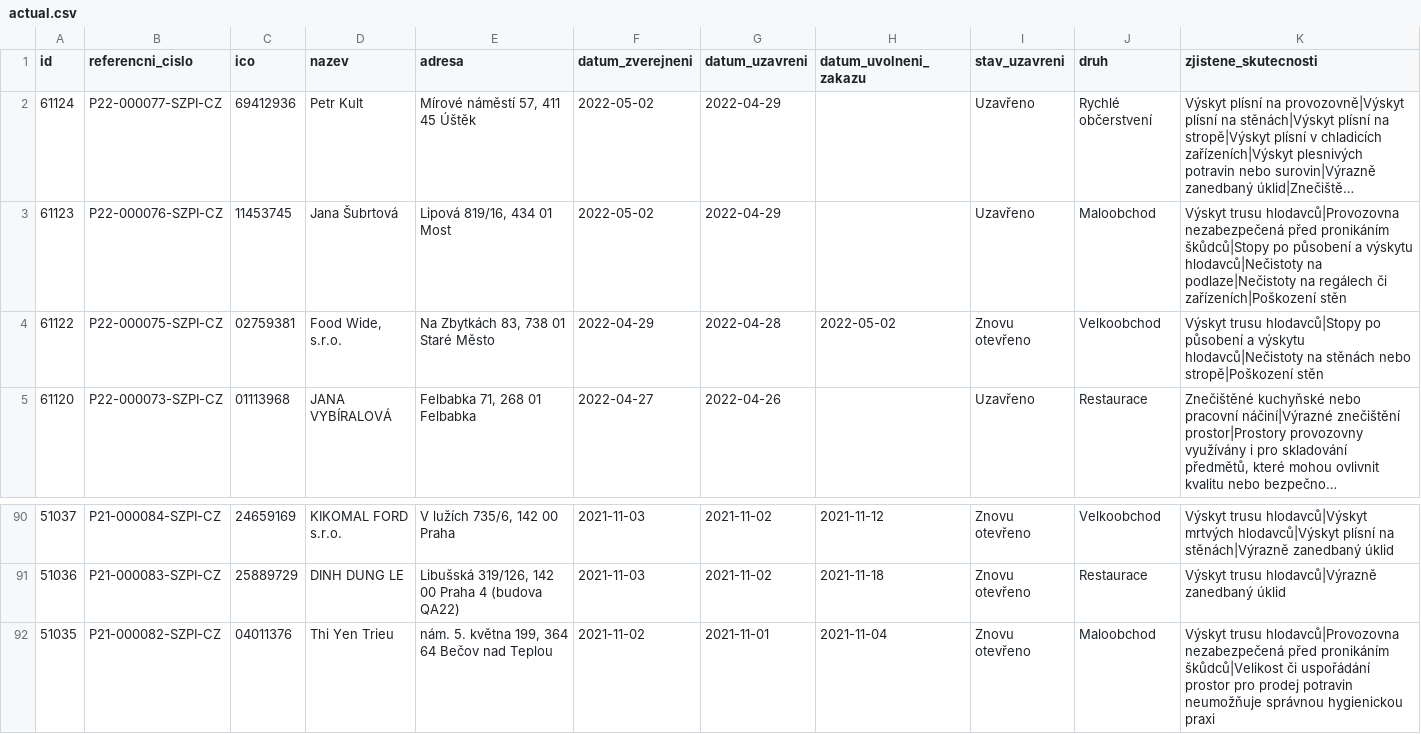
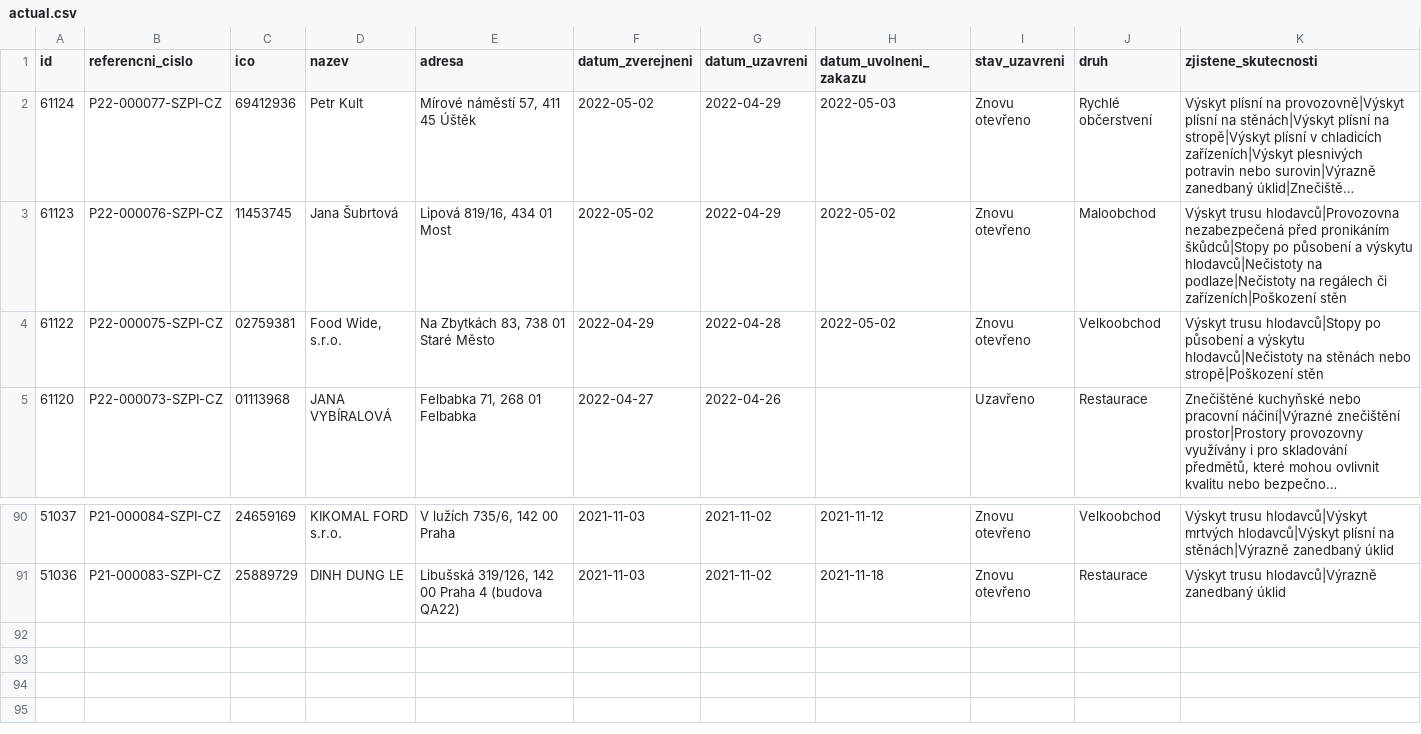
Before and after one commit to jandolezal/potraviny, a CSV file: data/actual.csv, drawn as a sheet; only a part is shown, gaps mark what is left out; long unchanged cells end in …; the diff names each change by its address in the sheet, - before the commit and + after, or states it on an @@ line.

```diff
--- a/data/actual.csv
+++ b/data/actual.csv
-H2 (datum_uvolneni_zakazu): (empty)
+H2 (datum_uvolneni_zakazu): 2022-05-03
-I2:I3 (stav_uzavreni): Uzavřeno
+I2:I3 (stav_uzavreni): Znovu otevřeno
-H3 (datum_uvolneni_zakazu): (empty)
+H3 (datum_uvolneni_zakazu): 2022-05-02
-row 92: 51035 | P21-000082-SZPI-CZ | 04011376 | Thi Yen Trieu | nám. 5. května 199, 364 64 Bečov nad Teplou | 2021-11-02 | 2021-11-01 | 2021-11-04 | Znovu otevřeno | Maloobchod | Výskyt trusu hlodavců|Provozovna nezabezpečená před pronikáním škůdců|Velikost či uspořádání prostor pro prodej potravin neumožňuje správnou hygienickou praxi
```
Also changed, not shown: data/archive.csv.
